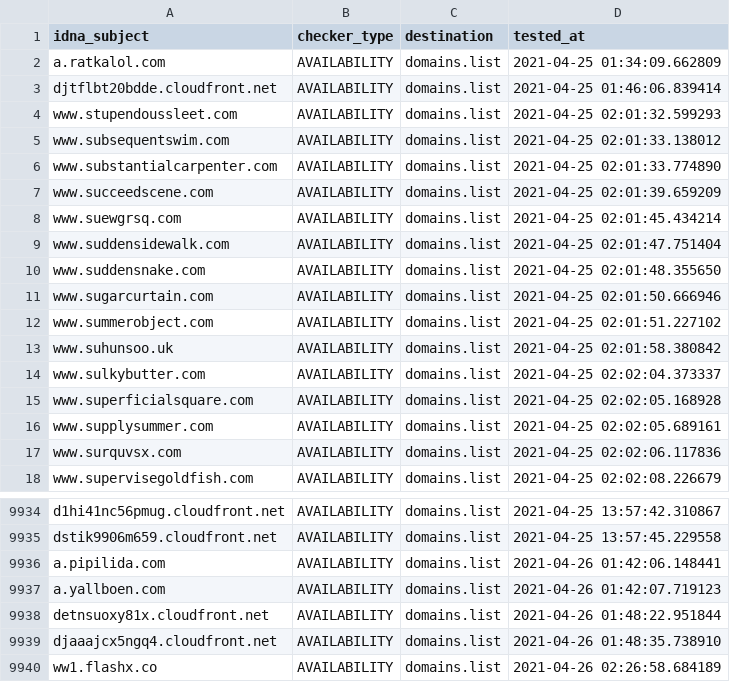
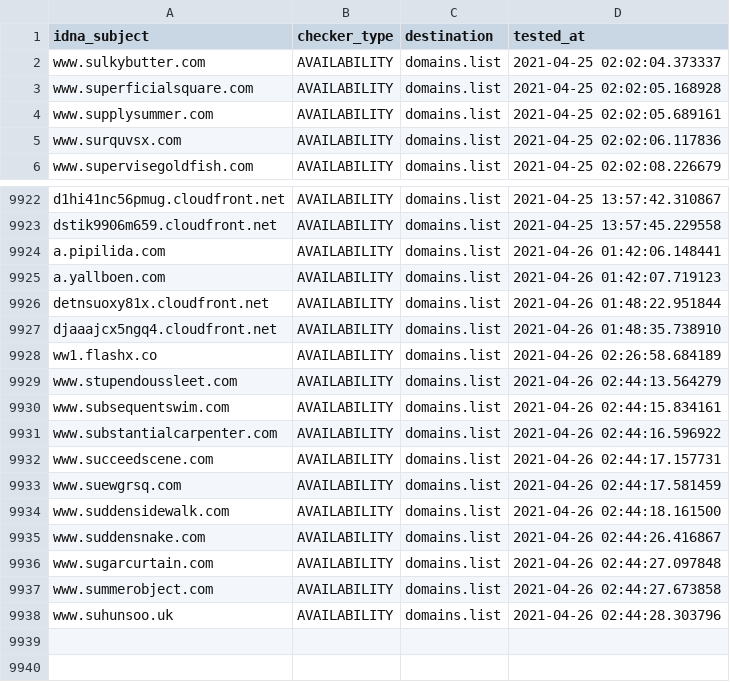
Before and after one commit to Ultimate-Hosts-Blacklist/smed79_blacklist, a CSV file: .pyfunceble/inactive.csv, drawn as a sheet; only a part is shown, gaps mark what is left out; removed rows and columns are numbered as before the commit, all else as after; the diff names each change by its address in the sheet, - before the commit and + after, or states it on an @@ line.

```diff
--- a/.pyfunceble/inactive.csv
+++ b/.pyfunceble/inactive.csv
-row 2: a.ratkalol.com | AVAILABILITY | domains.list | 2021-04-25 01:34:09.662809
-row 3: djtflbt20bdde.cloudfront.net | AVAILABILITY | domains.list | 2021-04-25 01:46:06.839414
-row 4: www.stupendoussleet.com | AVAILABILITY | domains.list | 2021-04-25 02:01:32.599293
-row 5: www.subsequentswim.com | AVAILABILITY | domains.list | 2021-04-25 02:01:33.138012
-row 6: www.substantialcarpenter.com | AVAILABILITY | domains.list | 2021-04-25 02:01:33.774890
-row 7: www.succeedscene.com | AVAILABILITY | domains.list | 2021-04-25 02:01:39.659209
-row 8: www.suewgrsq.com | AVAILABILITY | domains.list | 2021-04-25 02:01:45.434214
-row 9: www.suddensidewalk.com | AVAILABILITY | domains.list | 2021-04-25 02:01:47.751404
-row 10: www.suddensnake.com | AVAILABILITY | domains.list | 2021-04-25 02:01:48.355650
-row 11: www.sugarcurtain.com | AVAILABILITY | domains.list | 2021-04-25 02:01:50.666946
-row 12: www.summerobject.com | AVAILABILITY | domains.list | 2021-04-25 02:01:51.227102
-row 13: www.suhunsoo.uk | AVAILABILITY | domains.list | 2021-04-25 02:01:58.380842
+row 9929: www.stupendoussleet.com | AVAILABILITY | domains.list | 2021-04-26 02:44:13.564279
+row 9930: www.subsequentswim.com | AVAILABILITY | domains.list | 2021-04-26 02:44:15.834161
+row 9931: www.substantialcarpenter.com | AVAILABILITY | domains.list | 2021-04-26 02:44:16.596922
+row 9932: www.succeedscene.com | AVAILABILITY | domains.list | 2021-04-26 02:44:17.157731
+row 9933: www.suewgrsq.com | AVAILABILITY | domains.list | 2021-04-26 02:44:17.581459
+row 9934: www.suddensidewalk.com | AVAILABILITY | domains.list | 2021-04-26 02:44:18.161500
+row 9935: www.suddensnake.com | AVAILABILITY | domains.list | 2021-04-26 02:44:26.416867
+row 9936: www.sugarcurtain.com | AVAILABILITY | domains.list | 2021-04-26 02:44:27.097848
+row 9937: www.summerobject.com | AVAILABILITY | domains.list | 2021-04-26 02:44:27.673858
+row 9938: www.suhunsoo.uk | AVAILABILITY | domains.list | 2021-04-26 02:44:28.303796
```
Also changed, not shown: output/domains.list/continue.csv, 8 other files.
